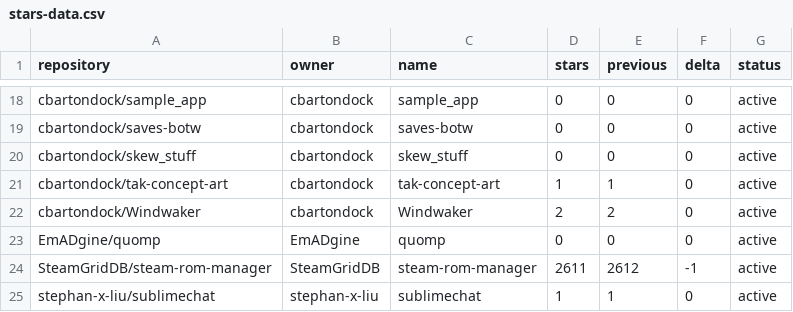
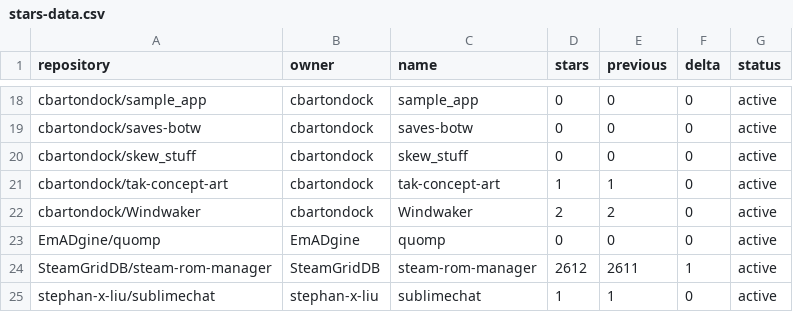
Before and after one commit to SteamGridDB/steam-rom-manager, a CSV file: stars-data.csv, drawn as a sheet; only a part is shown, gaps mark what is left out.

```diff
--- a/stars-data.csv
+++ b/stars-data.csv
@@ -23,3 +23,3 @@ cbartondock/Windwaker,cbartondock,Windwaker,2,2,0,active
 EmADgine/quomp,EmADgine,quomp,0,0,0,active
-SteamGridDB/steam-rom-manager,SteamGridDB,steam-rom-manager,2611,2612,-1,active
+SteamGridDB/steam-rom-manager,SteamGridDB,steam-rom-manager,2612,2611,1,active
 stephan-x-liu/sublimechat,stephan-x-liu,sublimechat,1,1,0,active
```
Also changed, not shown: 15 other files.
